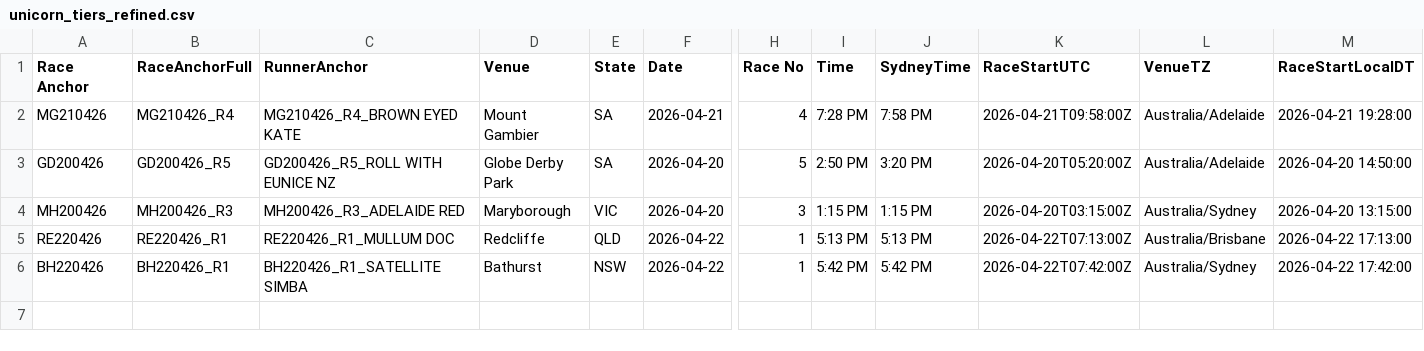
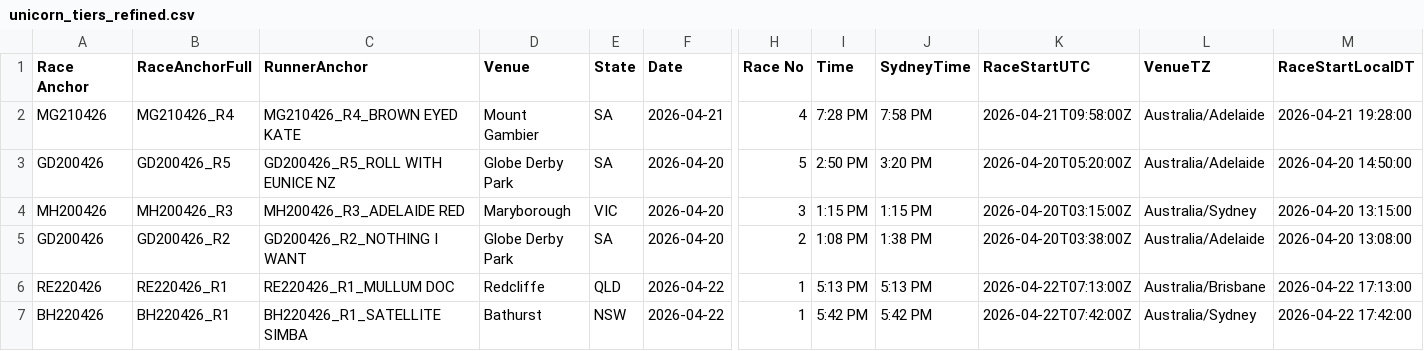
Before and after one commit to harnessapp/harness-csv-data, a CSV file: unicorn_tiers_refined.csv, drawn as a sheet; only a part is shown, gaps mark what is left out; rows hold the shown columns only; the diff names each change by its address in the sheet, - before the commit and + after, or states it on an @@ line.

```diff
--- a/unicorn_tiers_refined.csv
+++ b/unicorn_tiers_refined.csv
+row 5: GD200426 | GD200426_R2 | GD200426_R2_NOTHING I WANT | Globe Derby Park | SA | 2026-04-20 | 2 | 1:08 PM | 1:38 PM | 2026-04-20T03:38:00Z | Australia/Adelaide | 2026-04-20 13:08:00
```
Also changed, not shown: First Over Crush Drivers.csv, First Over Crush Trainers.csv, 4 other files.
